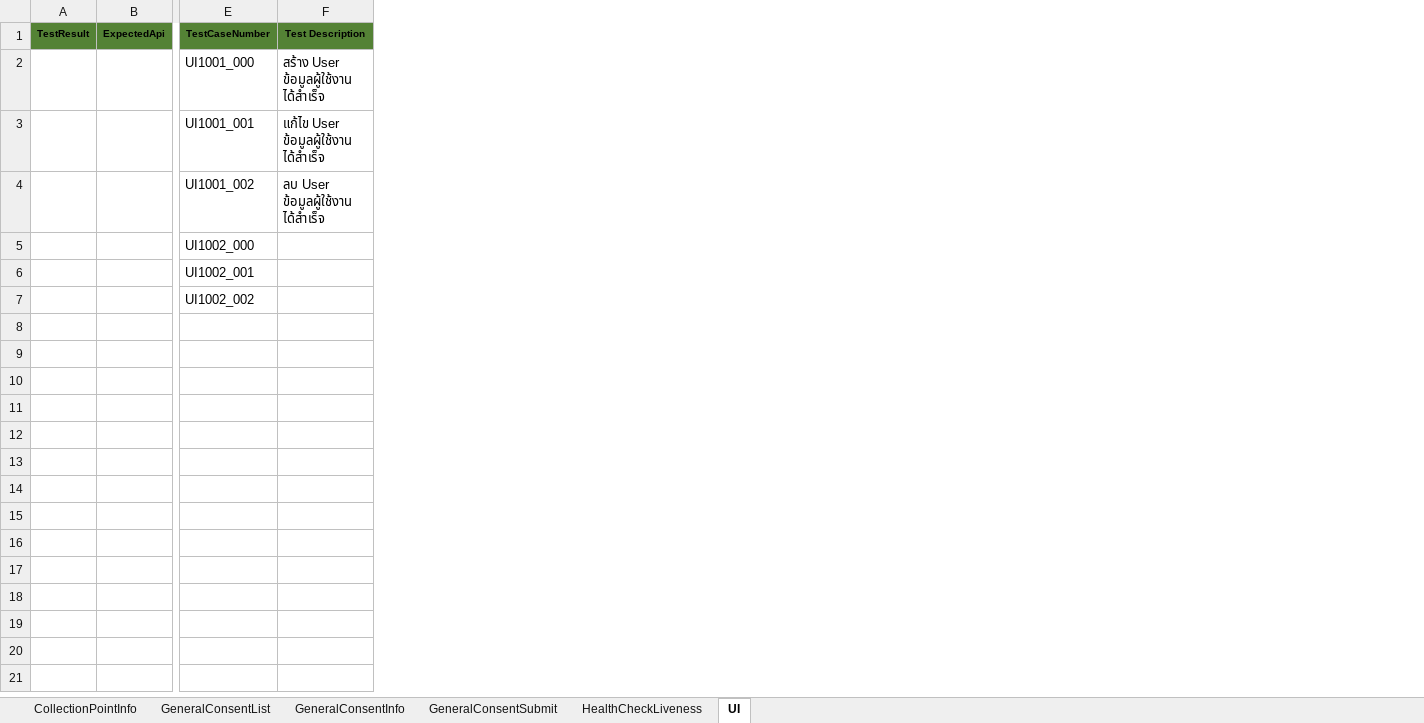
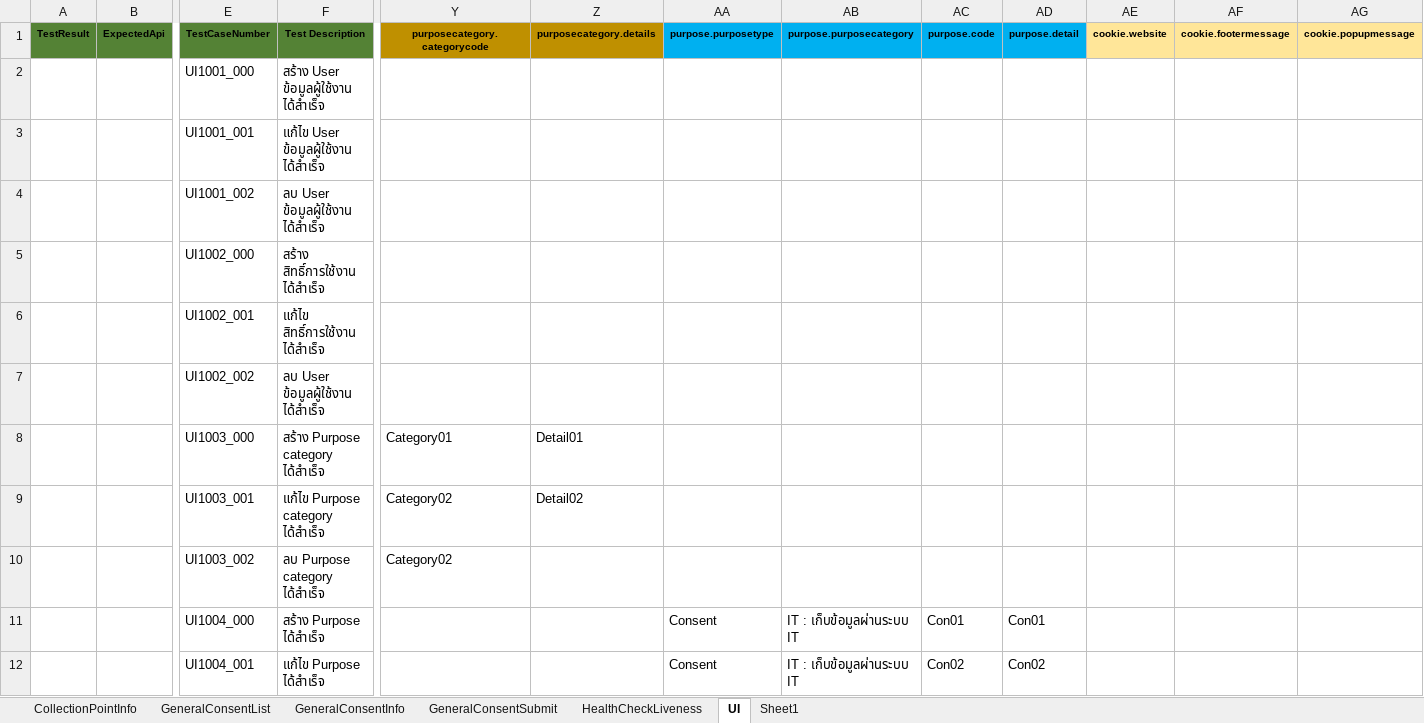
Before and after one commit to niran33168/PDPA, an Excel workbook: TestResource/DataTest/Excel_Script/PDPA_Script.xlsx, sheet UI, drawn as a sheet; only a part is shown, gaps mark what is left out; values as stored, in another font and other column widths than the file's, no borders; rows hold the shown columns only; the diff covers the shown part only; the diff names each change by its address in the sheet, - before the commit and + after, or states it on an @@ line.

```diff
--- a/TestResource/DataTest/Excel_Script/PDPA_Script.xlsx (sheet UI)
+++ b/TestResource/DataTest/Excel_Script/PDPA_Script.xlsx (sheet UI)
+sheet tab: Sheet1
+column Y (purposecategory.categorycode), empty
+column Z (purposecategory.details), empty
+column AA (purpose.purposetype), empty
+column AB (purpose.purposecategory), empty
+column AC (purpose.code), empty
+column AD (purpose.detail), empty
+column AE (cookie.website), empty
+column AF (cookie.footermessage), empty
+column AG (cookie.popupmessage), empty
-F5 (Test Description): (empty)
+F5 (Test Description): สร้าง สิทธิ์การใช้งาน ได้สำเร็จ
-F6 (Test Description): (empty)
+F6 (Test Description): แก้ไข สิทธิ์การใช้งาน ได้สำเร็จ
-F7 (Test Description): (empty)
+F7 (Test Description): ลบ User ข้อมูลผู้ใช้งาน ได้สำเร็จ
+row 8:  |  | UI1003_000 | สร้าง Purpose category ได้สำเร็จ | Category01 | Detail01
+row 9:  |  | UI1003_001 | แก้ไข Purpose category ได้สำเร็จ | Category02 | Detail02
+row 10:  |  | UI1003_002 | ลบ Purpose category ได้สำเร็จ | Category02
+row 11:  |  | UI1004_000 | สร้าง Purpose ได้สำเร็จ |  |  | Consent | IT : เก็บข้อมูลผ่านระบบ IT | Con01 | Con01
+row 12:  |  | UI1004_001 | แก้ไข Purpose ได้สำเร็จ |  |  | Consent | IT : เก็บข้อมูลผ่านระบบ IT | Con02 | Con02
```
Also changed, not shown: 10 added rows elsewhere in this sheet, sheet GeneralConsentSubmit, sheet CollectionPointInfo, 4 other files.
